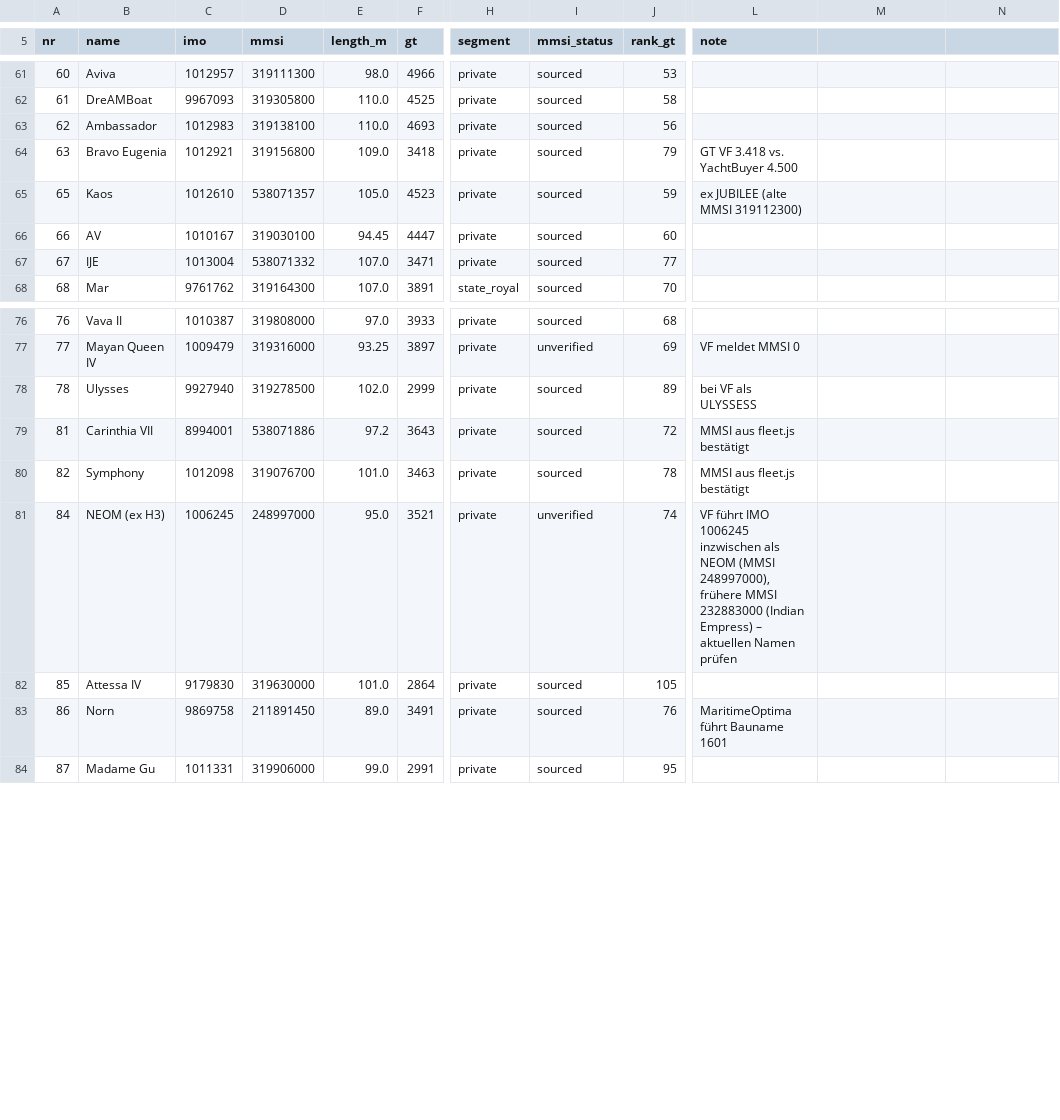
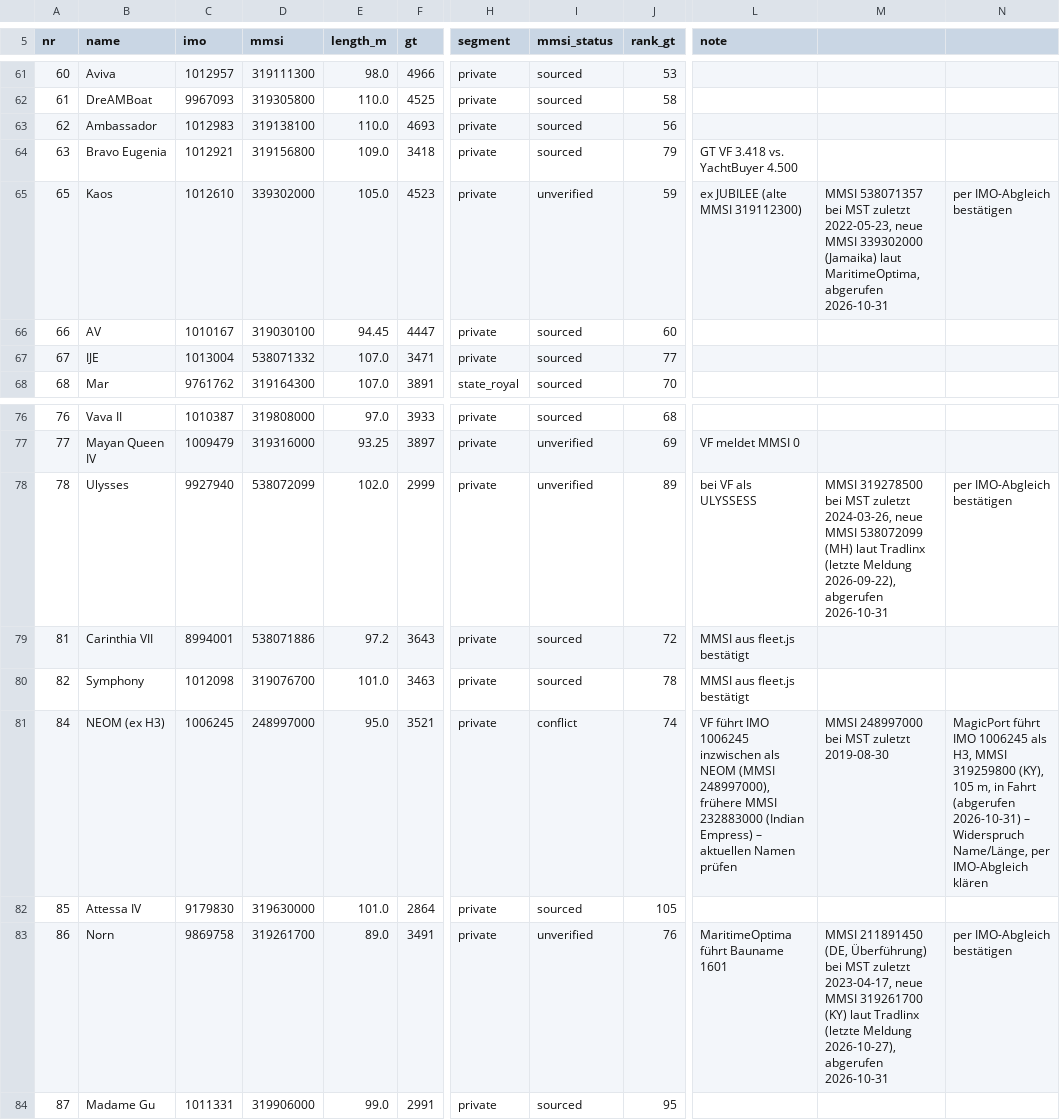
Before and after one commit to yachttracker/yacht-emissions, a CSV file: data/fleet.csv, drawn as a sheet; only a part is shown, gaps mark what is left out; the diff names each change by its address in the sheet, - before the commit and + after, or states it on an @@ line.

```diff
--- a/data/fleet.csv
+++ b/data/fleet.csv
-D65 (mmsi): 538071357
+D65 (mmsi): 339302000
-I65 (mmsi_status): sourced
+I65 (mmsi_status): unverified
-M65: (empty)
+M65: MMSI 538071357 bei MST zuletzt 2022-05-23, neue MMSI 339302000 (Jamaika) laut MaritimeOptima, abgerufen 2026-10-31
-N65: (empty)
+N65: per IMO-Abgleich bestätigen
-D78 (mmsi): 319278500
+D78 (mmsi): 538072099
-I78 (mmsi_status): sourced
+I78 (mmsi_status): unverified
-M78: (empty)
+M78: MMSI 319278500 bei MST zuletzt 2024-03-26, neue MMSI 538072099 (MH) laut Tradlinx (letzte Meldung 2026-09-22), abgerufen 2026-10-31
-N78: (empty)
+N78: per IMO-Abgleich bestätigen
-I81 (mmsi_status): unverified
+I81 (mmsi_status): conflict
-M81: (empty)
+M81: MMSI 248997000 bei MST zuletzt 2019-08-30
-N81: (empty)
+N81: MagicPort führt IMO 1006245 als H3, MMSI 319259800 (KY), 105 m, in Fahrt (abgerufen 2026-10-31) – Widerspruch Name/Länge, per IMO-Abgleich klären
-D83 (mmsi): 211891450
+D83 (mmsi): 319261700
-I83 (mmsi_status): sourced
+I83 (mmsi_status): unverified
-M83: (empty)
+M83: MMSI 211891450 (DE, Überführung) bei MST zuletzt 2023-04-17, neue MMSI 319261700 (KY) laut Tradlinx (letzte Meldung 2026-10-27), abgerufen 2026-10-31
-N83: (empty)
+N83: per IMO-Abgleich bestätigen
```
